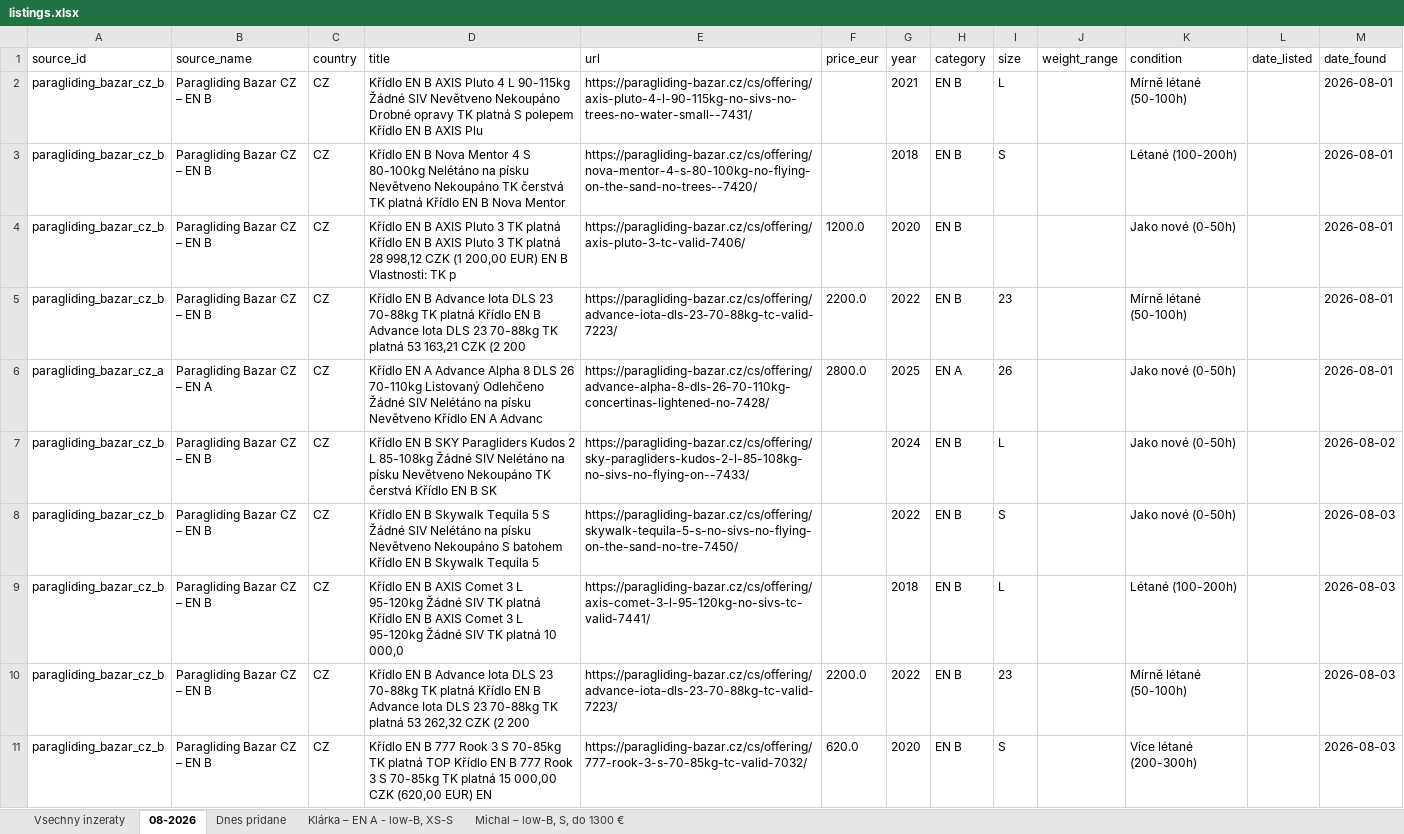
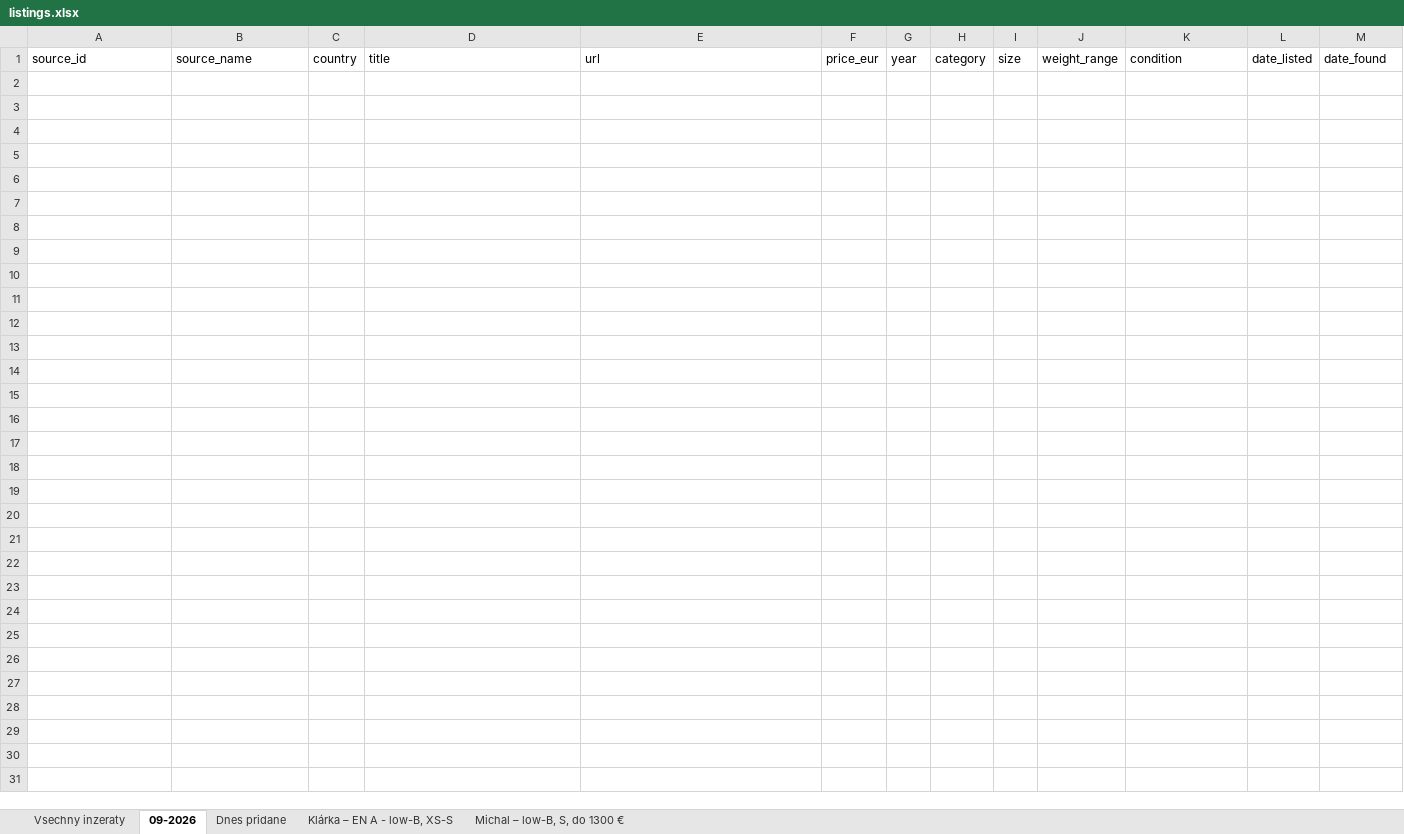
Before and after one commit to zimmema3/paragliding, an Excel workbook: data/bazar_watcher/listings.xlsx, sheet 09-2026, drawn as a sheet; only a part is shown; values as stored, in another font and other column widths than the file's, no borders; the diff covers the shown part only; the diff names each change by its address in the sheet, - before the commit and + after, or states it on an @@ line.

```diff
--- a/data/bazar_watcher/listings.xlsx (sheet 09-2026)
+++ b/data/bazar_watcher/listings.xlsx (sheet 09-2026)
-sheet tab: 08-2026
+sheet tab: 09-2026
-row 2: paragliding_bazar_cz_b | Paragliding Bazar CZ – EN B | CZ | Křídlo EN B AXIS Pluto 4 L 90-115kg Žádné SIV Nevětveno Nekoupáno Drobné opravy TK platná S polepem Křídlo EN B AXIS Plu | https://paragliding-bazar.cz/cs/offering/axis-pluto-4-l-90-115kg-no-sivs-no-trees-no-water-small--7431/ |  | 2021 | EN B | L |  | Mírně létané (50-100h) |  | 2026-08-01
-row 3: paragliding_bazar_cz_b | Paragliding Bazar CZ – EN B | CZ | Křídlo EN B Nova Mentor 4 S 80-100kg Nelétáno na písku Nevětveno Nekoupáno TK čerstvá TK platná Křídlo EN B Nova Mentor | https://paragliding-bazar.cz/cs/offering/nova-mentor-4-s-80-100kg-no-flying-on-the-sand-no-trees--7420/ |  | 2018 | EN B | S |  | Létané (100-200h) |  | 2026-08-01
-row 4: paragliding_bazar_cz_b | Paragliding Bazar CZ – EN B | CZ | Křídlo EN B AXIS Pluto 3 TK platná Křídlo EN B AXIS Pluto 3 TK platná 28 998,12 CZK (1 200,00 EUR) EN B Vlastnosti: TK p | https://paragliding-bazar.cz/cs/offering/axis-pluto-3-tc-valid-7406/ | 1200.0 | 2020 | EN B |  |  | Jako nové (0-50h) |  | 2026-08-01
-row 5: paragliding_bazar_cz_b | Paragliding Bazar CZ – EN B | CZ | Křídlo EN B Advance Iota DLS 23 70-88kg TK platná Křídlo EN B Advance Iota DLS 23 70-88kg TK platná 53 163,21 CZK (2 200 | https://paragliding-bazar.cz/cs/offering/advance-iota-dls-23-70-88kg-tc-valid-7223/ | 2200.0 | 2022 | EN B | 23 |  | Mírně létané (50-100h) |  | 2026-08-01
-row 6: paragliding_bazar_cz_a | Paragliding Bazar CZ – EN A | CZ | Křídlo EN A Advance Alpha 8 DLS 26 70-110kg Listovaný Odlehčeno Žádné SIV Nelétáno na písku Nevětveno Křídlo EN A Advanc | https://paragliding-bazar.cz/cs/offering/advance-alpha-8-dls-26-70-110kg-concertinas-lightened-no-7428/ | 2800.0 | 2025 | EN A | 26 |  | Jako nové (0-50h) |  | 2026-08-01
-row 7: paragliding_bazar_cz_b | Paragliding Bazar CZ – EN B | CZ | Křídlo EN B SKY Paragliders Kudos 2 L 85-108kg Žádné SIV Nelétáno na písku Nevětveno Nekoupáno TK čerstvá Křídlo EN B SK | https://paragliding-bazar.cz/cs/offering/sky-paragliders-kudos-2-l-85-108kg-no-sivs-no-flying-on--7433/ |  | 2024 | EN B | L |  | Jako nové (0-50h) |  | 2026-08-02
-row 8: paragliding_bazar_cz_b | Paragliding Bazar CZ – EN B | CZ | Křídlo EN B Skywalk Tequila 5 S Žádné SIV Nelétáno na písku Nevětveno Nekoupáno S batohem Křídlo EN B Skywalk Tequila 5 | https://paragliding-bazar.cz/cs/offering/skywalk-tequila-5-s-no-sivs-no-flying-on-the-sand-no-tre-7450/ |  | 2022 | EN B | S |  | Jako nové (0-50h) |  | 2026-08-03
-row 9: paragliding_bazar_cz_b | Paragliding Bazar CZ – EN B | CZ | Křídlo EN B AXIS Comet 3 L 95-120kg Žádné SIV TK platná Křídlo EN B AXIS Comet 3 L 95-120kg Žádné SIV TK platná 10 000,0 | https://paragliding-bazar.cz/cs/offering/axis-comet-3-l-95-120kg-no-sivs-tc-valid-7441/ |  | 2018 | EN B | L |  | Létané (100-200h) |  | 2026-08-03
-row 10: paragliding_bazar_cz_b | Paragliding Bazar CZ – EN B | CZ | Křídlo EN B Advance Iota DLS 23 70-88kg TK platná Křídlo EN B Advance Iota DLS 23 70-88kg TK platná 53 262,32 CZK (2 200 | https://paragliding-bazar.cz/cs/offering/advance-iota-dls-23-70-88kg-tc-valid-7223/ | 2200.0 | 2022 | EN B | 23 |  | Mírně létané (50-100h) |  | 2026-08-03
-row 11: paragliding_bazar_cz_b | Paragliding Bazar CZ – EN B | CZ | Křídlo EN B 777 Rook 3 S 70-85kg TK platná TOP Křídlo EN B 777 Rook 3 S 70-85kg TK platná 15 000,00 CZK (620,00 EUR) EN | https://paragliding-bazar.cz/cs/offering/777-rook-3-s-70-85kg-tc-valid-7032/ | 620.0 | 2020 | EN B | S |  | Více létané (200-300h) |  | 2026-08-03
```
Also changed, not shown: 79 removed rows elsewhere in this sheet, sheet Dnes pridane, sheet Klárka – EN A - low-B, XS-S, sheet Michal – low-B, S, do 1300 €, sheet Vsechny inzeraty.
